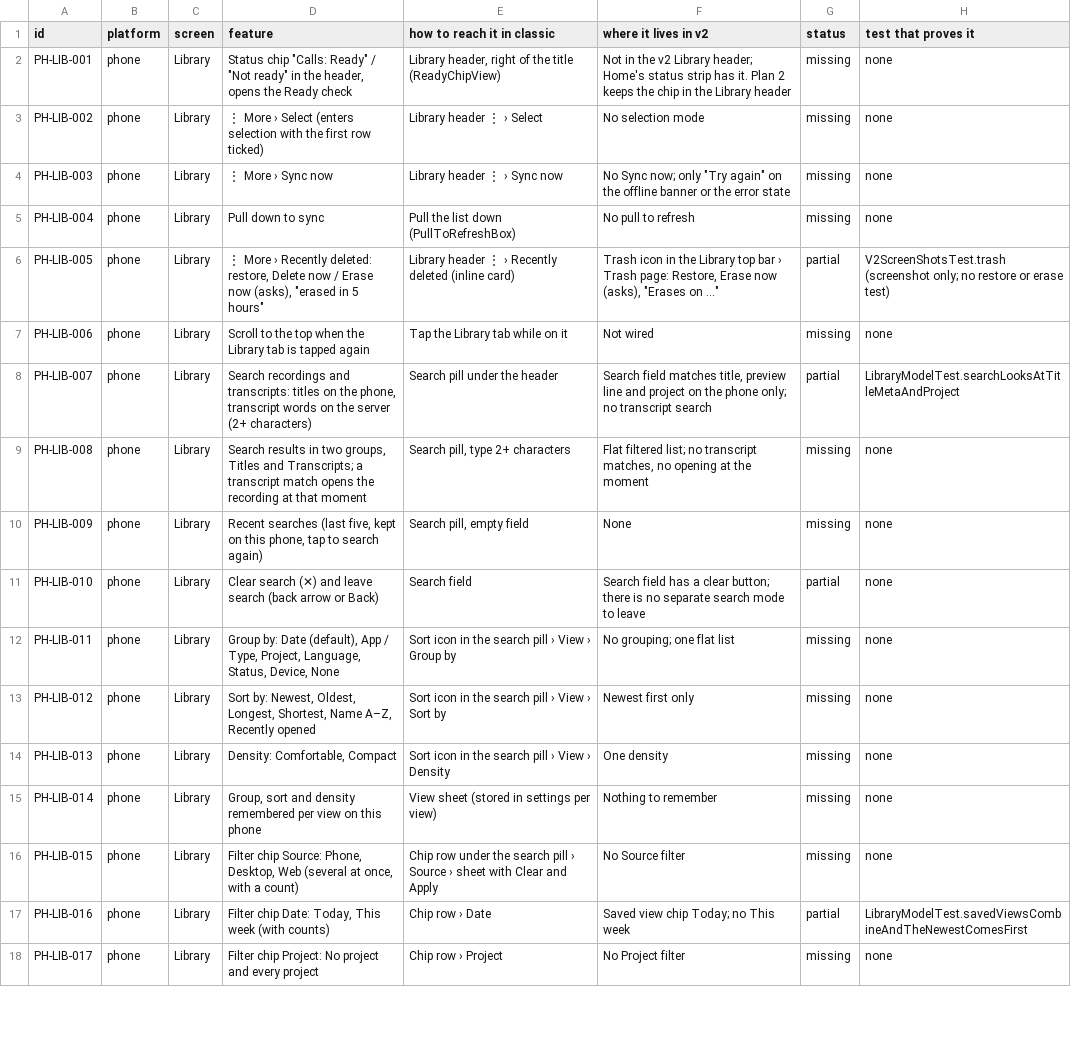
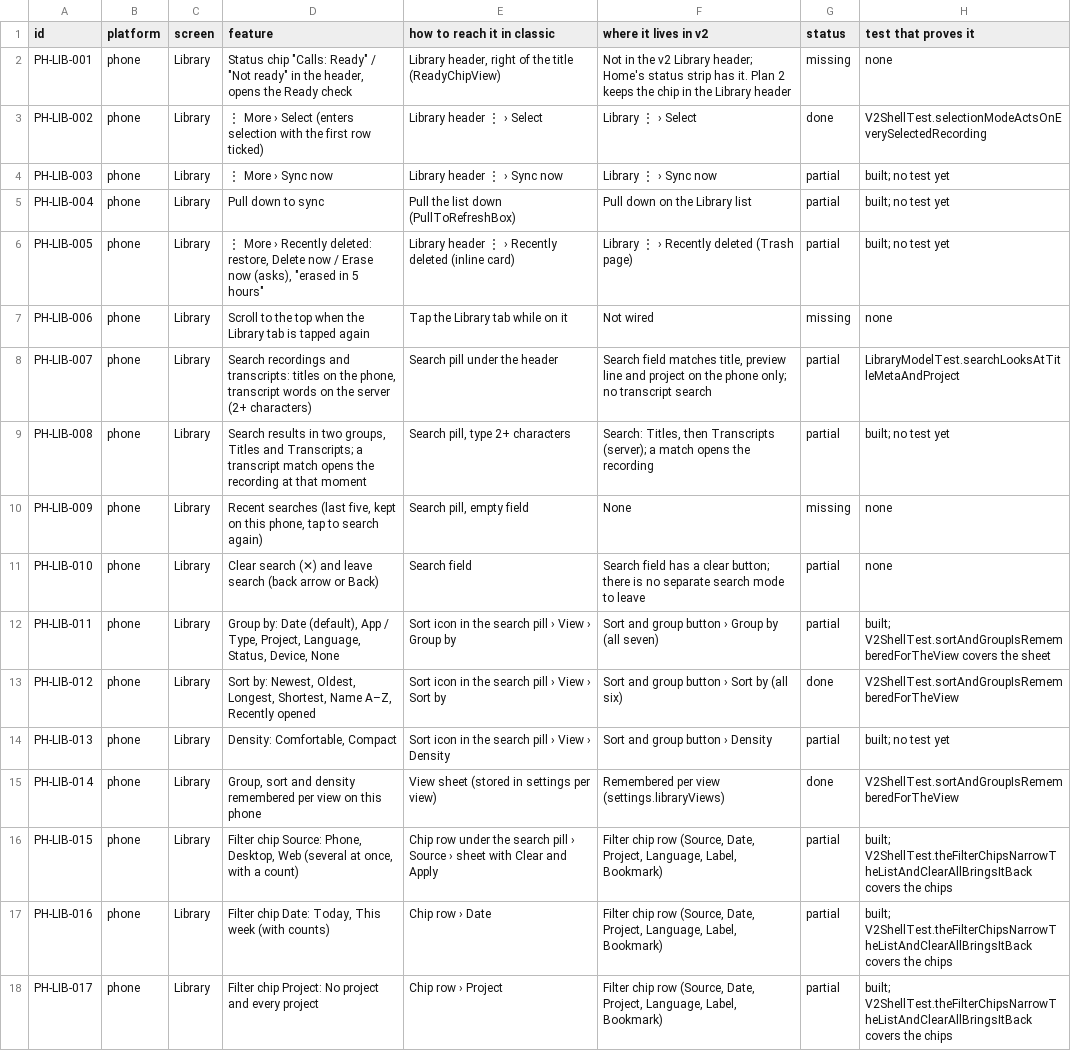
Before and after one commit to skillLeo/echo-ledger, a CSV file: docs/v2/audit/parity.csv, drawn as a sheet; only a part is shown; the diff covers the shown part only; the diff names each change by its address in the sheet, - before the commit and + after, or states it on an @@ line.

Commit message:
Phone v2 Library: selection mode (Move, Label, Export, Delete, Pin, Keep, Rename), the filter chips, Sort and group, sections, swipes, Sync now and transcript search; the design switch test no longer blocks the main thread

```diff
--- a/docs/v2/audit/parity.csv
+++ b/docs/v2/audit/parity.csv
-F3 (where it lives in v2): No selection mode
+F3 (where it lives in v2): Library ⋮ › Select
-G3 (status): missing
+G3 (status): done
-H3 (test that proves it): none
+H3 (test that proves it): V2ShellTest.selectionModeActsOnEverySelectedRecording
-F4 (where it lives in v2): No Sync now; only "Try again" on the offline banner or the error state
+F4 (where it lives in v2): Library ⋮ › Sync now
-G4:G5 (status): missing
+G4:G5 (status): partial
-H4:H5 (test that proves it): none
+H4:H5 (test that proves it): built; no test yet
-F5 (where it lives in v2): No pull to refresh
+F5 (where it lives in v2): Pull down on the Library list
-F6 (where it lives in v2): Trash icon in the Library top bar › Trash page: Restore, Erase now (asks), "Erases on …"
+F6 (where it lives in v2): Library ⋮ › Recently deleted (Trash page)
-H6 (test that proves it): V2ScreenShotsTest.trash (screenshot only; no restore or erase test)
+H6 (test that proves it): built; no test yet
-F9 (where it lives in v2): Flat filtered list; no transcript matches, no opening at the moment
+F9 (where it lives in v2): Search: Titles, then Transcripts (server); a match opens the recording
-G9 (status): missing
+G9 (status): partial
-H9 (test that proves it): none
+H9 (test that proves it): built; no test yet
-F12 (where it lives in v2): No grouping; one flat list
+F12 (where it lives in v2): Sort and group button › Group by (all seven)
-G12 (status): missing
+G12 (status): partial
-H12 (test that proves it): none
+H12 (test that proves it): built; V2ShellTest.sortAndGroupIsRememberedForTheView covers the sheet
-F13 (where it lives in v2): Newest first only
+F13 (where it lives in v2): Sort and group button › Sort by (all six)
-G13 (status): missing
+G13 (status): done
-H13 (test that proves it): none
+H13 (test that proves it): V2ShellTest.sortAndGroupIsRememberedForTheView
-F14 (where it lives in v2): One density
+F14 (where it lives in v2): Sort and group button › Density
-G14 (status): missing
+G14 (status): partial
-H14 (test that proves it): none
+H14 (test that proves it): built; no test yet
-F15 (where it lives in v2): Nothing to remember
+F15 (where it lives in v2): Remembered per view (settings.libraryViews)
-G15 (status): missing
+G15 (status): done
-H15 (test that proves it): none
+H15 (test that proves it): V2ShellTest.sortAndGroupIsRememberedForTheView
-F16 (where it lives in v2): No Source filter
+F16 (where it lives in v2): Filter chip row (Source, Date, Project, Language, Label, Bookmark)
-G16 (status): missing
+G16 (status): partial
-H16 (test that proves it): none
+H16 (test that proves it): built; V2ShellTest.theFilterChipsNarrowTheListAndClearAllBringsItBack covers the chips
-F17 (where it lives in v2): Saved view chip Today; no This week
+F17 (where it lives in v2): Filter chip row (Source, Date, Project, Language, Label, Bookmark)
-H17 (test that proves it): LibraryModelTest.savedViewsCombineAndTheNewestComesFirst
+H17 (test that proves it): built; V2ShellTest.theFilterChipsNarrowTheListAndClearAllBringsItBack covers the chips
-F18 (where it lives in v2): No Project filter
+F18 (where it lives in v2): Filter chip row (Source, Date, Project, Language, Label, Bookmark)
-G18 (status): missing
+G18 (status): partial
-H18 (test that proves it): none
+H18 (test that proves it): built; V2ShellTest.theFilterChipsNarrowTheListAndClearAllBringsItBack covers the chips
```
Also changed, not shown: 85 edited cells elsewhere in this file, 7 other files.
